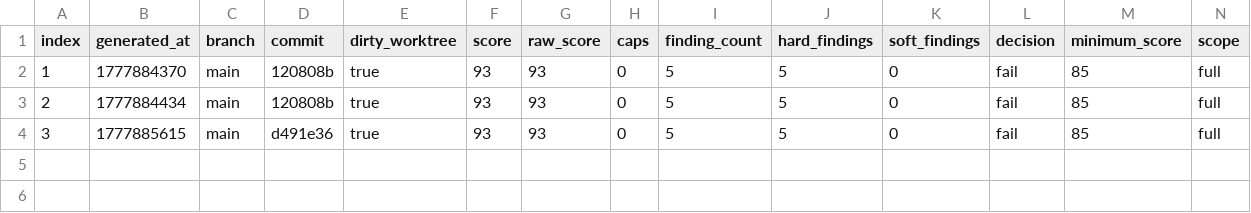
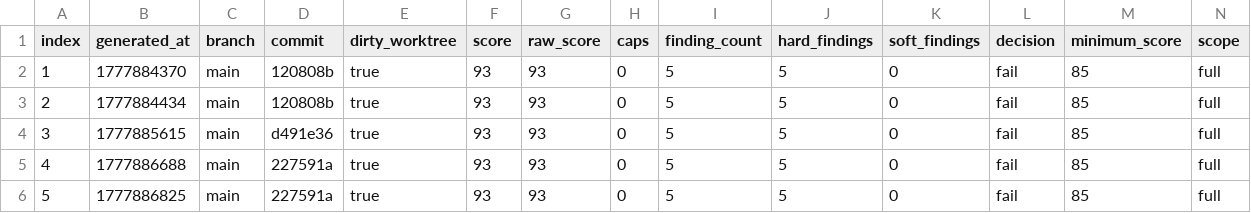
Before and after one commit to dr-seth/Jankurai, a CSV file: agent/score-history.csv, drawn as a sheet; only a part is shown; rows hold the shown columns only; the diff names each change by its address in the sheet, - before the commit and + after, or states it on an @@ line.

Commit message:
Add local score-aware git hooks

```diff
--- a/agent/score-history.csv
+++ b/agent/score-history.csv
+row 5: 4 | 1777886688 | main | 227591a | true | 93 | 93 | 0 | 5 | 5 | 0 | fail | 85 | full
+row 6: 5 | 1777886825 | main | 227591a | true | 93 | 93 | 0 | 5 | 5 | 0 | fail | 85 | full
```
Also changed, not shown: 16 other files.
